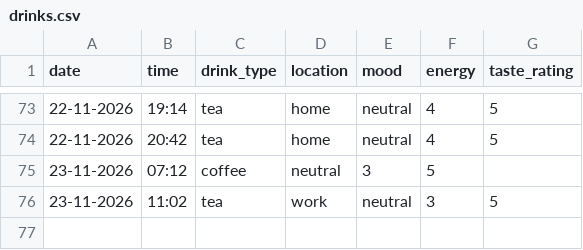
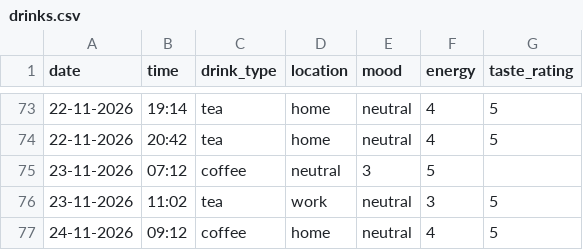
Before and after one commit to sofiia773/DCP-assignment-, a CSV file: drinks.csv, drawn as a sheet; only a part is shown, gaps mark what is left out.

Commit message:
Add new drink record

```diff
--- a/drinks.csv
+++ b/drinks.csv
@@ -76 +76,2 @@ date,time,drink_type,location,mood,energy,taste_rating
 23-11-2026,11:02,tea,work,neutral,3,5
+24-11-2026,09:12,coffee,home,neutral,4,5
```
